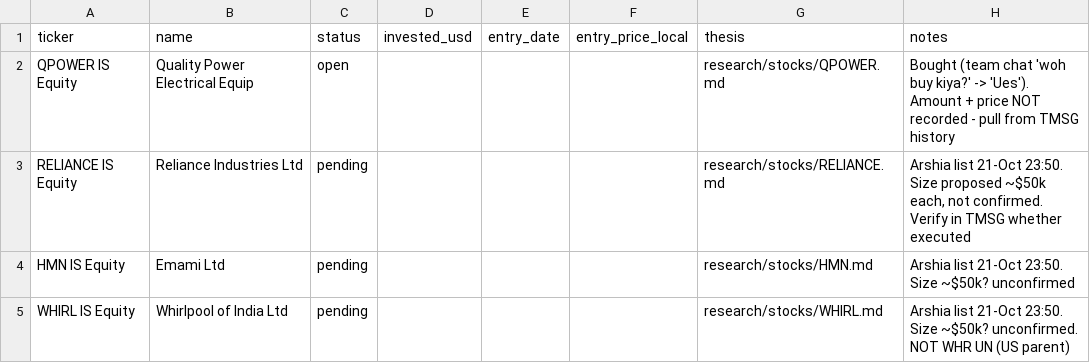
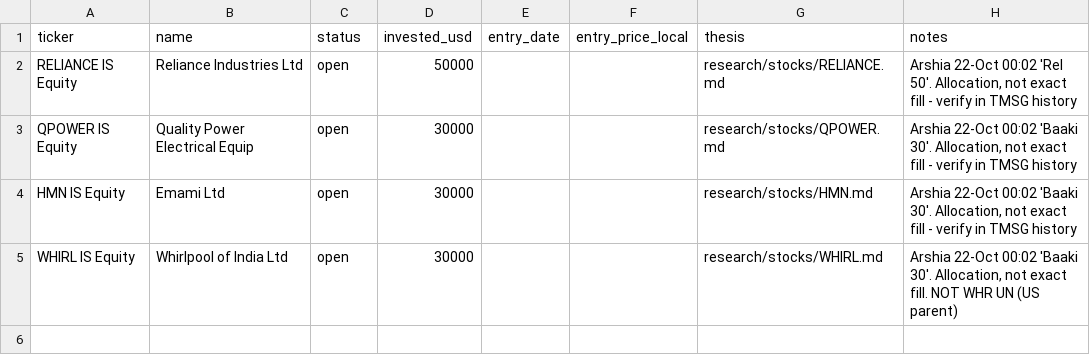
Before and after one commit to Percobain/boomberg, a CSV file: portfolio/positions.csv, drawn as a sheet.

```diff
--- a/portfolio/positions.csv
+++ b/portfolio/positions.csv
@@ -1,5 +1,5 @@
 ticker,name,status,invested_usd,entry_date,entry_price_local,thesis,notes
-QPOWER IS Equity,Quality Power Electrical Equip,open,,,,research/stocks/QPOWER.md,"Bought (team chat 'woh buy kiya?' -> 'Ues'). Amount + price NOT recorded - pull from TMSG history"
-RELIANCE IS Equity,Reliance Industries Ltd,pending,,,,research/stocks/RELIANCE.md,"Arshia list 21-Oct 23:50. Size proposed ~$50k each, not confirmed. Verify in TMSG whether executed"
-HMN IS Equity,Emami Ltd,pending,,,,research/stocks/HMN.md,"Arshia list 21-Oct 23:50. Size ~$50k? unconfirmed"
-WHIRL IS Equity,Whirlpool of India Ltd,pending,,,,research/stocks/WHIRL.md,"Arshia list 21-Oct 23:50. Size ~$50k? unconfirmed. NOT WHR UN (US parent)"
+RELIANCE IS Equity,Reliance Industries Ltd,open,50000,,,research/stocks/RELIANCE.md,"Arshia 22-Oct 00:02 'Rel 50'. Allocation, not exact fill - verify in TMSG history"
+QPOWER IS Equity,Quality Power Electrical Equip,open,30000,,,research/stocks/QPOWER.md,"Arshia 22-Oct 00:02 'Baaki 30'. Allocation, not exact fill - verify in TMSG history"
+HMN IS Equity,Emami Ltd,open,30000,,,research/stocks/HMN.md,"Arshia 22-Oct 00:02 'Baaki 30'. Allocation, not exact fill - verify in TMSG history"
+WHIRL IS Equity,Whirlpool of India Ltd,open,30000,,,research/stocks/WHIRL.md,"Arshia 22-Oct 00:02 'Baaki 30'. Allocation, not exact fill. NOT WHR UN (US parent)"
```
Also changed, not shown: portfolio/trades.csv, research/watchlist.csv, 7 other files.
